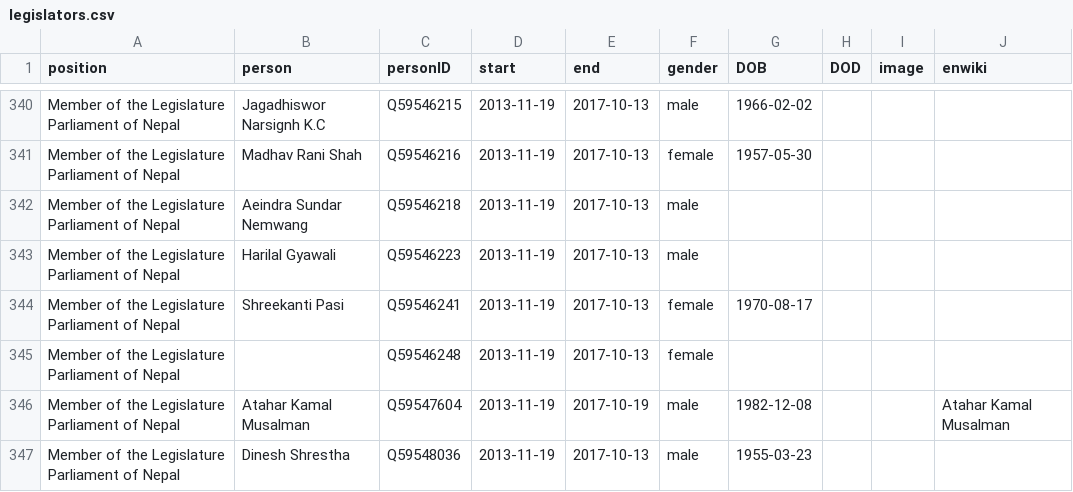
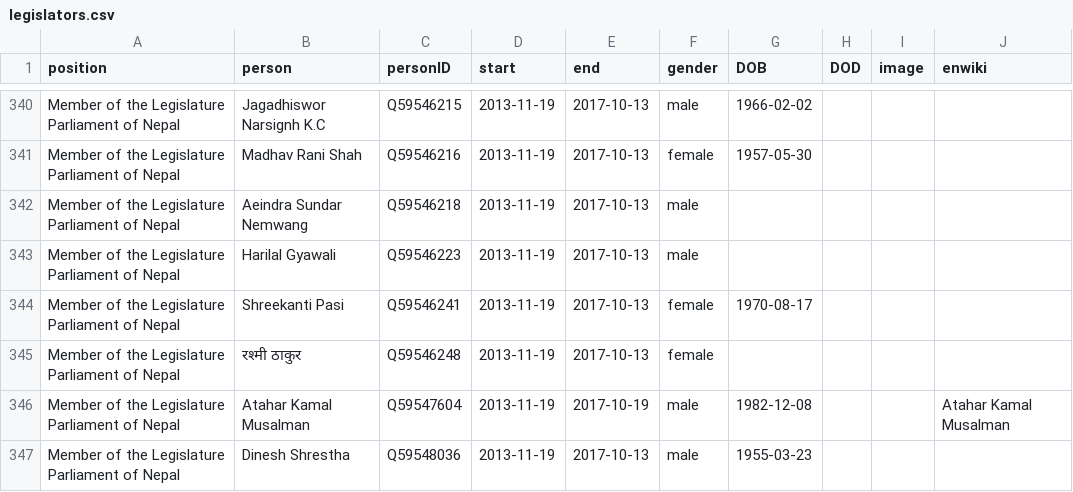
Before and after one commit to every-politician-scrapers/nepal-ministers, a CSV file: html/legislators.csv, drawn as a sheet; only a part is shown, gaps mark what is left out.

Commit message:
PCB update

```diff
--- a/html/legislators.csv
+++ b/html/legislators.csv
@@ -344,3 +344,3 @@ Member of the Legislature Parliament of Nepal,Harilal Gyawali,Q59546223,2013-11-
 Member of the Legislature Parliament of Nepal,Shreekanti Pasi,Q59546241,2013-11-19,2017-10-13,female,1970-08-17,,,
-Member of the Legislature Parliament of Nepal,,Q59546248,2013-11-19,2017-10-13,female,,,,
+Member of the Legislature Parliament of Nepal,रश्मी ठाकुर,Q59546248,2013-11-19,2017-10-13,female,,,,
 Member of the Legislature Parliament of Nepal,Atahar Kamal Musalman,Q59547604,2013-11-19,2017-10-19,male,1982-12-08,,,Atahar Kamal Musalman
```
